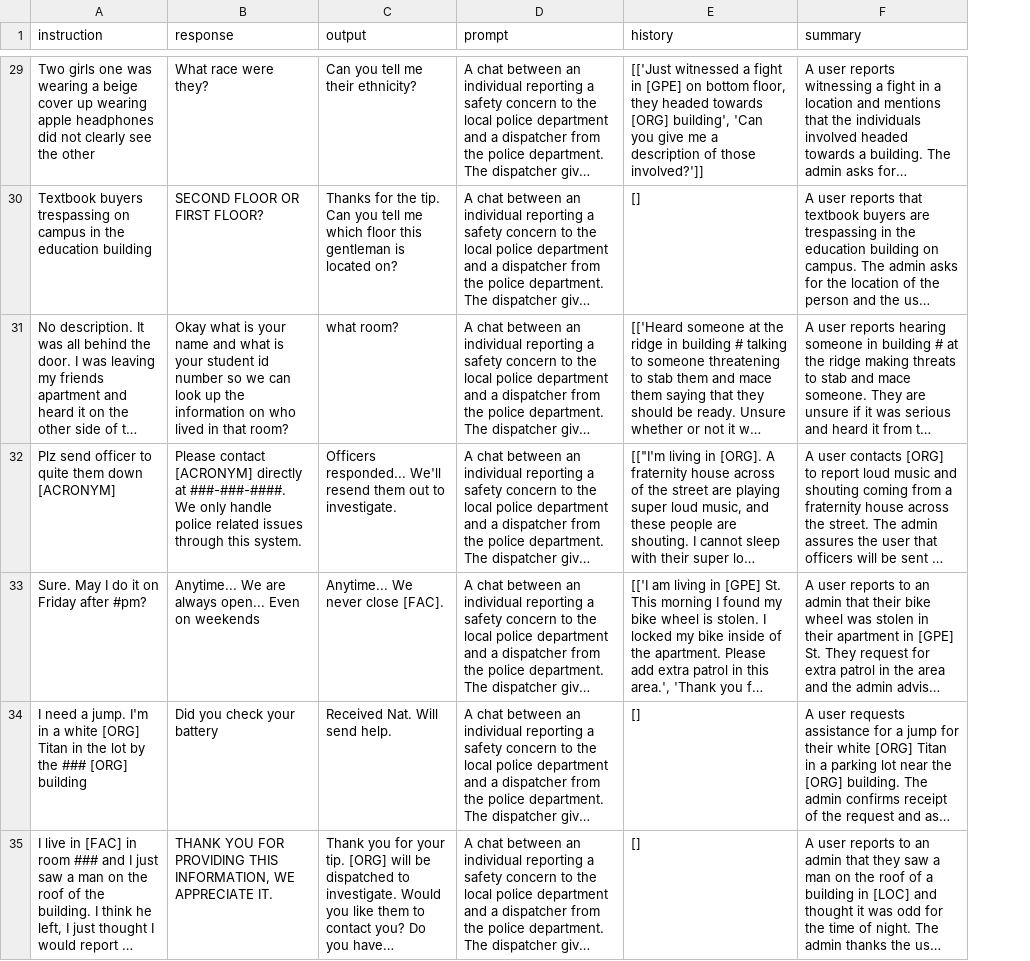
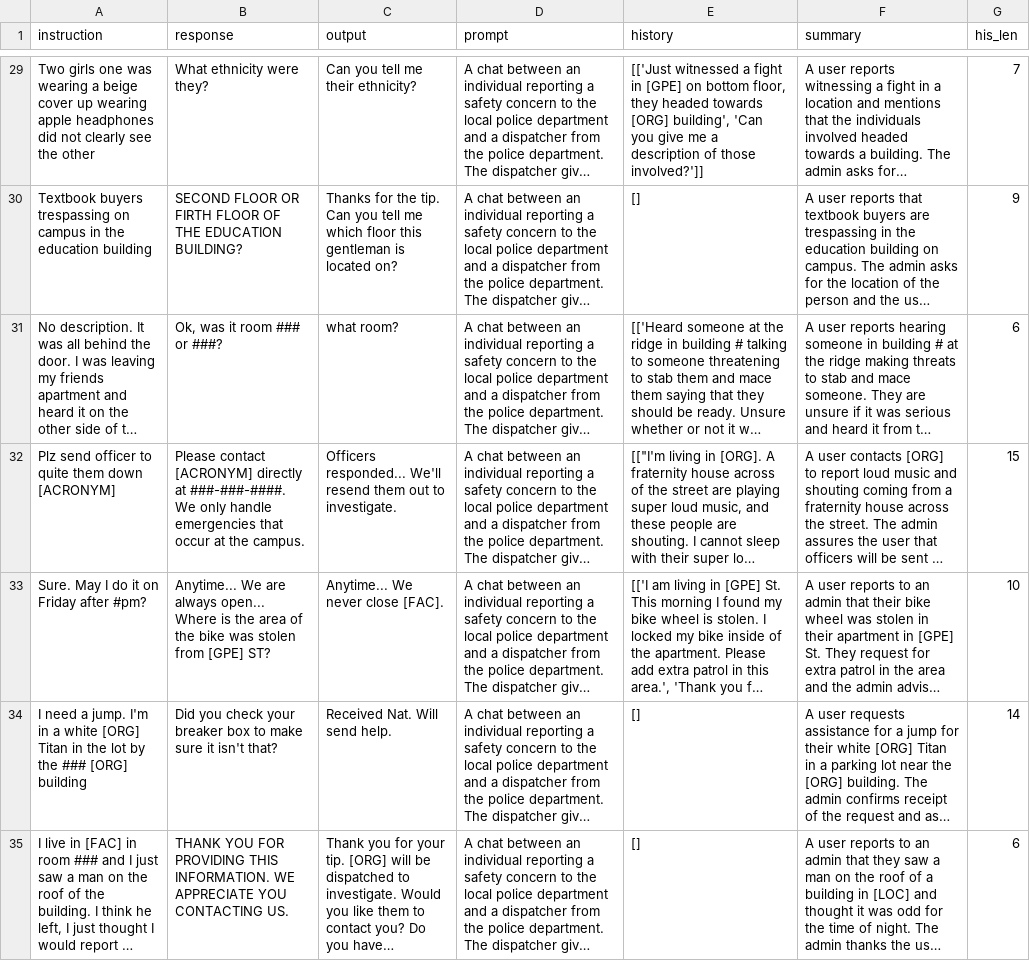
Before and after one commit to YerongLi/LLaMA-Factory, a CSV file: csv_files/EmergencyMessage.csv, drawn as a sheet; only a part is shown, gaps mark what is left out; long unchanged cells end in …; the diff covers the shown part only; the diff names each change by its address in the sheet, - before the commit and + after, or states it on an @@ line.

```diff
--- a/csv_files/EmergencyMessage.csv
+++ b/csv_files/EmergencyMessage.csv
+column G (his_len), rows 29-35: 7 | 9 | 6 | 15 | 10 | 14 | 6
-B29 (response): What race were they?
+B29 (response): What ethnicity were they?
-B30 (response): SECOND FLOOR OR FIRST FLOOR?
+B30 (response): SECOND FLOOR OR FIRTH FLOOR OF THE EDUCATION BUILDING?
-B31 (response): Okay what is your name and what is your student id number so we can look up the information on who lived in that room?
+B31 (response): Ok, was it room ### or ###?
-B32 (response): …only handle police related issues through this system.
+B32 (response): …only handle emergencies that occur at the campus.
-B33 (response): …always open... Even on weekends
+B33 (response): …always open... Where is the area of the bike was stolen from [GPE] ST?
-B34 (response): Did you check your battery
+B34 (response): Did you check your breaker box to make sure it isn't that?
-B35 (response): …PROVIDING THIS INFORMATION, WE APPRECIATE IT.
+B35 (response): …PROVIDING THIS INFORMATION. WE APPRECIATE YOU CONTACTING US.
```
Also changed, not shown: 26 edited cells elsewhere in this file, csv_files/DrugsAlcohol.csv, csv_files/HarassmentAbuse.csv, 16 other files.
